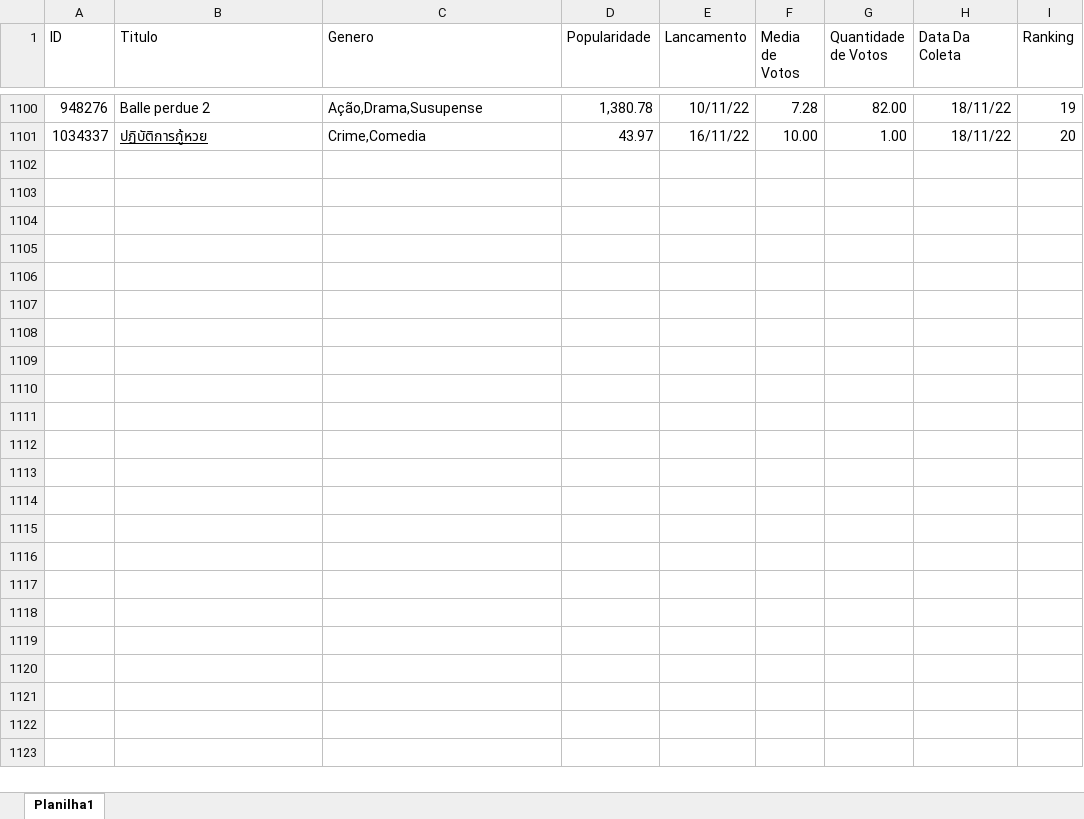
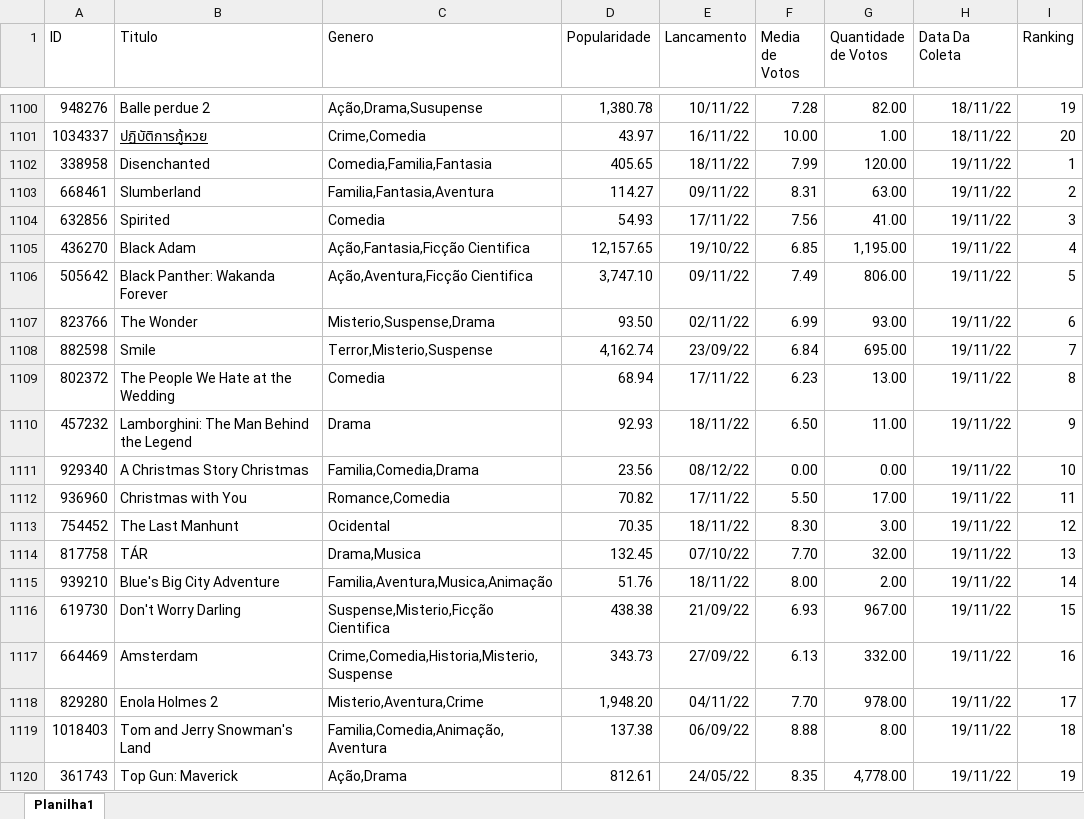
Before and after one commit to Andre-Alfredo-Andrade-Cruz/PI3_2022, an Excel workbook: DataBank/PI3.xlsx, sheet Planilha1, drawn as a sheet; only a part is shown, gaps mark what is left out; values as stored, in another font and other column widths than the file's, no borders; the diff covers the shown part only; the diff names each change by its address in the sheet, - before the commit and + after, or states it on an @@ line.

```diff
--- a/DataBank/PI3.xlsx (sheet Planilha1)
+++ b/DataBank/PI3.xlsx (sheet Planilha1)
+row 1102: 338958 | Disenchanted | Comedia,Familia,Fantasia | 405.65 | 18/11/22 | 7.99 | 120.00 | 19/11/22 | 1
+row 1103: 668461 | Slumberland | Familia,Fantasia,Aventura | 114.27 | 09/11/22 | 8.31 | 63.00 | 19/11/22 | 2
+row 1104: 632856 | Spirited | Comedia | 54.93 | 17/11/22 | 7.56 | 41.00 | 19/11/22 | 3
+row 1105: 436270 | Black Adam | Ação,Fantasia,Ficção Cientifica | 12,157.65 | 19/10/22 | 6.85 | 1,195.00 | 19/11/22 | 4
+row 1106: 505642 | Black Panther: Wakanda Forever | Ação,Aventura,Ficção Cientifica | 3,747.10 | 09/11/22 | 7.49 | 806.00 | 19/11/22 | 5
+row 1107: 823766 | The Wonder | Misterio,Suspense,Drama | 93.50 | 02/11/22 | 6.99 | 93.00 | 19/11/22 | 6
+row 1108: 882598 | Smile | Terror,Misterio,Suspense | 4,162.74 | 23/09/22 | 6.84 | 695.00 | 19/11/22 | 7
+row 1109: 802372 | The People We Hate at the Wedding | Comedia | 68.94 | 17/11/22 | 6.23 | 13.00 | 19/11/22 | 8
+row 1110: 457232 | Lamborghini: The Man Behind the Legend | Drama | 92.93 | 18/11/22 | 6.50 | 11.00 | 19/11/22 | 9
+row 1111: 929340 | A Christmas Story Christmas | Familia,Comedia,Drama | 23.56 | 08/12/22 | 0.00 | 0.00 | 19/11/22 | 10
+row 1112: 936960 | Christmas with You | Romance,Comedia | 70.82 | 17/11/22 | 5.50 | 17.00 | 19/11/22 | 11
+row 1113: 754452 | The Last Manhunt | Ocidental | 70.35 | 18/11/22 | 8.30 | 3.00 | 19/11/22 | 12
+row 1114: 817758 | TÁR | Drama,Musica | 132.45 | 07/10/22 | 7.70 | 32.00 | 19/11/22 | 13
+row 1115: 939210 | Blue's Big City Adventure | Familia,Aventura,Musica,Animação | 51.76 | 18/11/22 | 8.00 | 2.00 | 19/11/22 | 14
+row 1116: 619730 | Don't Worry Darling | Suspense,Misterio,Ficção Cientifica | 438.38 | 21/09/22 | 6.93 | 967.00 | 19/11/22 | 15
+row 1117: 664469 | Amsterdam | Crime,Comedia,Historia,Misterio,Suspense | 343.73 | 27/09/22 | 6.13 | 332.00 | 19/11/22 | 16
+row 1118: 829280 | Enola Holmes 2 | Misterio,Aventura,Crime | 1,948.20 | 04/11/22 | 7.70 | 978.00 | 19/11/22 | 17
+row 1119: 1018403 | Tom and Jerry Snowman's Land | Familia,Comedia,Animação,Aventura | 137.38 | 06/09/22 | 8.88 | 8.00 | 19/11/22 | 18
+row 1120: 361743 | Top Gun: Maverick | Ação,Drama | 812.61 | 24/05/22 | 8.35 | 4,778.00 | 19/11/22 | 19
```
Also changed, not shown: 121 added rows elsewhere in this sheet, DataBank/Dado.xlsx, DataBank/Fato.xlsx, 1 other file.
